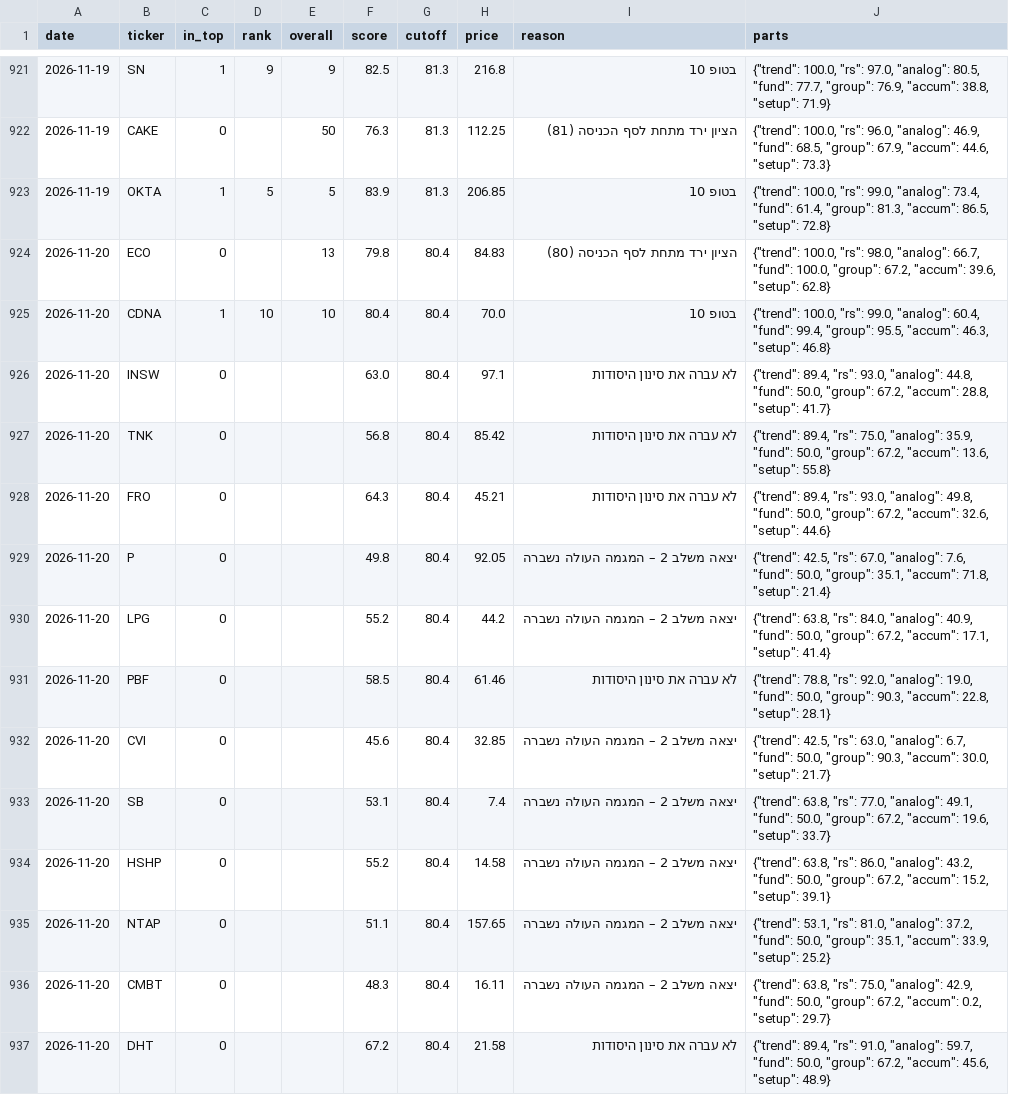
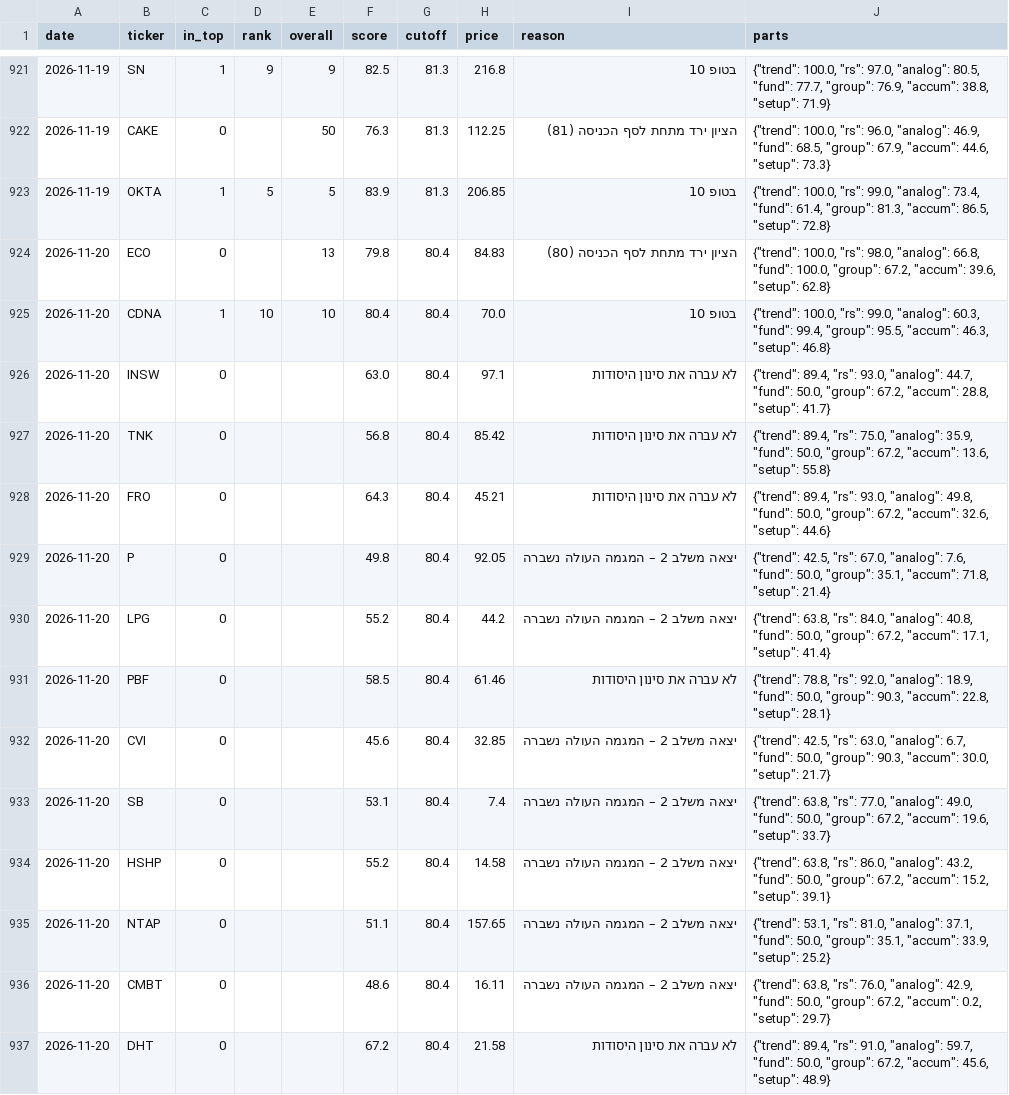
Before and after one commit to OdedAviv1211/stock-radar, a CSV file: data/pick_log.csv, drawn as a sheet; only a part is shown, gaps mark what is left out; the diff covers the shown part only.

```diff
--- a/data/pick_log.csv
+++ b/data/pick_log.csv
@@ -923,5 +923,5 @@ date,ticker,in_top,rank,overall,score,cutoff,price,reason,parts
 2026-11-19,OKTA,1,5,5,83.9,81.3,206.85,בטופ 10,"{""trend"": 100.0, ""rs"": 99.0, ""analog"": 73.4, ""fund"": 61.4, ""group"": 81.3, ""accum"": 86.5, ""setup"": 72.8}"
-2026-11-20,ECO,0,,13,79.8,80.4,84.83,הציון ירד מתחת לסף הכניסה (80),"{""trend"": 100.0, ""rs"": 98.0, ""analog"": 66.7, ""fund"": 100.0, ""group"": 67.2, ""accum"": 39.6, ""setup"": 62.8}"
-2026-11-20,CDNA,1,10,10,80.4,80.4,70.0,בטופ 10,"{""trend"": 100.0, ""rs"": 99.0, ""analog"": 60.4, ""fund"": 99.4, ""group"": 95.5, ""accum"": 46.3, ""setup"": 46.8}"
-2026-11-20,INSW,0,,,63.0,80.4,97.1,לא עברה את סינון היסודות,"{""trend"": 89.4, ""rs"": 93.0, ""analog"": 44.8, ""fund"": 50.0, ""group"": 67.2, ""accum"": 28.8, ""setup"": 41.7}"
+2026-11-20,ECO,0,,13,79.8,80.4,84.83,הציון ירד מתחת לסף הכניסה (80),"{""trend"": 100.0, ""rs"": 98.0, ""analog"": 66.8, ""fund"": 100.0, ""group"": 67.2, ""accum"": 39.6, ""setup"": 62.8}"
+2026-11-20,CDNA,1,10,10,80.4,80.4,70.0,בטופ 10,"{""trend"": 100.0, ""rs"": 99.0, ""analog"": 60.3, ""fund"": 99.4, ""group"": 95.5, ""accum"": 46.3, ""setup"": 46.8}"
+2026-11-20,INSW,0,,,63.0,80.4,97.1,לא עברה את סינון היסודות,"{""trend"": 89.4, ""rs"": 93.0, ""analog"": 44.7, ""fund"": 50.0, ""group"": 67.2, ""accum"": 28.8, ""setup"": 41.7}"
 2026-11-20,TNK,0,,,56.8,80.4,85.42,לא עברה את סינון היסודות,"{""trend"": 89.4, ""rs"": 75.0, ""analog"": 35.9, ""fund"": 50.0, ""group"": 67.2, ""accum"": 13.6, ""setup"": 55.8}"
@@ -929,9 +929,9 @@ date,ticker,in_top,rank,overall,score,cutoff,price,reason,parts
 2026-11-20,P,0,,,49.8,80.4,92.05,יצאה משלב 2 – המגמה העולה נשברה,"{""trend"": 42.5, ""rs"": 67.0, ""analog"": 7.6, ""fund"": 50.0, ""group"": 35.1, ""accum"": 71.8, ""setup"": 21.4}"
-2026-11-20,LPG,0,,,55.2,80.4,44.2,יצאה משלב 2 – המגמה העולה נשברה,"{""trend"": 63.8, ""rs"": 84.0, ""analog"": 40.9, ""fund"": 50.0, ""group"": 67.2, ""accum"": 17.1, ""setup"": 41.4}"
-2026-11-20,PBF,0,,,58.5,80.4,61.46,לא עברה את סינון היסודות,"{""trend"": 78.8, ""rs"": 92.0, ""analog"": 19.0, ""fund"": 50.0, ""group"": 90.3, ""accum"": 22.8, ""setup"": 28.1}"
+2026-11-20,LPG,0,,,55.2,80.4,44.2,יצאה משלב 2 – המגמה העולה נשברה,"{""trend"": 63.8, ""rs"": 84.0, ""analog"": 40.8, ""fund"": 50.0, ""group"": 67.2, ""accum"": 17.1, ""setup"": 41.4}"
+2026-11-20,PBF,0,,,58.5,80.4,61.46,לא עברה את סינון היסודות,"{""trend"": 78.8, ""rs"": 92.0, ""analog"": 18.9, ""fund"": 50.0, ""group"": 90.3, ""accum"": 22.8, ""setup"": 28.1}"
 2026-11-20,CVI,0,,,45.6,80.4,32.85,יצאה משלב 2 – המגמה העולה נשברה,"{""trend"": 42.5, ""rs"": 63.0, ""analog"": 6.7, ""fund"": 50.0, ""group"": 90.3, ""accum"": 30.0, ""setup"": 21.7}"
-2026-11-20,SB,0,,,53.1,80.4,7.4,יצאה משלב 2 – המגמה העולה נשברה,"{""trend"": 63.8, ""rs"": 77.0, ""analog"": 49.1, ""fund"": 50.0, ""group"": 67.2, ""accum"": 19.6, ""setup"": 33.7}"
+2026-11-20,SB,0,,,53.1,80.4,7.4,יצאה משלב 2 – המגמה העולה נשברה,"{""trend"": 63.8, ""rs"": 77.0, ""analog"": 49.0, ""fund"": 50.0, ""group"": 67.2, ""accum"": 19.6, ""setup"": 33.7}"
 2026-11-20,HSHP,0,,,55.2,80.4,14.58,יצאה משלב 2 – המגמה העולה נשברה,"{""trend"": 63.8, ""rs"": 86.0, ""analog"": 43.2, ""fund"": 50.0, ""group"": 67.2, ""accum"": 15.2, ""setup"": 39.1}"
-2026-11-20,NTAP,0,,,51.1,80.4,157.65,יצאה משלב 2 – המגמה העולה נשברה,"{""trend"": 53.1, ""rs"": 81.0, ""analog"": 37.2, ""fund"": 50.0, ""group"": 35.1, ""accum"": 33.9, ""setup"": 25.2}"
-2026-11-20,CMBT,0,,,48.3,80.4,16.11,יצאה משלב 2 – המגמה העולה נשברה,"{""trend"": 63.8, ""rs"": 75.0, ""analog"": 42.9, ""fund"": 50.0, ""group"": 67.2, ""accum"": 0.2, ""setup"": 29.7}"
+2026-11-20,NTAP,0,,,51.1,80.4,157.65,יצאה משלב 2 – המגמה העולה נשברה,"{""trend"": 53.1, ""rs"": 81.0, ""analog"": 37.1, ""fund"": 50.0, ""group"": 35.1, ""accum"": 33.9, ""setup"": 25.2}"
+2026-11-20,CMBT,0,,,48.6,80.4,16.11,יצאה משלב 2 – המגמה העולה נשברה,"{""trend"": 63.8, ""rs"": 76.0, ""analog"": 42.9, ""fund"": 50.0, ""group"": 67.2, ""accum"": 0.2, ""setup"": 29.7}"
 2026-11-20,DHT,0,,,67.2,80.4,21.58,לא עברה את סינון היסודות,"{""trend"": 89.4, ""rs"": 91.0, ""analog"": 59.7, ""fund"": 50.0, ""group"": 67.2, ""accum"": 45.6, ""setup"": 48.9}"
```
Also changed, not shown: 36 edited cells elsewhere in this file, data/dips_history.csv, data/picks_history.csv, 7 other files.
